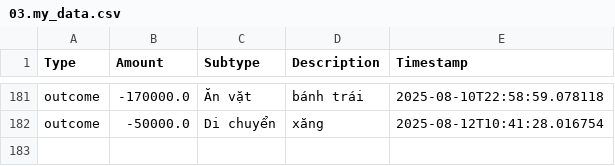
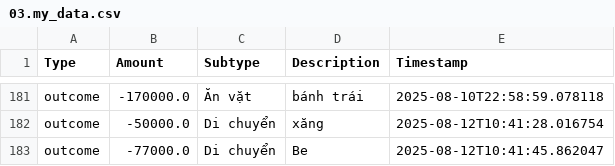
Before and after one commit to itsngocanh/budget-tracking, a CSV file: 03.my_data.csv, drawn as a sheet; only a part is shown, gaps mark what is left out.

Commit message:
Update 03.my_data.csv from expenses.json

```diff
--- a/03.my_data.csv
+++ b/03.my_data.csv
@@ -182 +182,2 @@ outcome,-170000.0,Ăn vặt,bánh trái,2025-08-10T22:58:59.078118
 outcome,-50000.0,Di chuyển,xăng,2025-08-12T10:41:28.016754
+outcome,-77000.0,Di chuyển,Be,2025-08-12T10:41:45.862047
```
